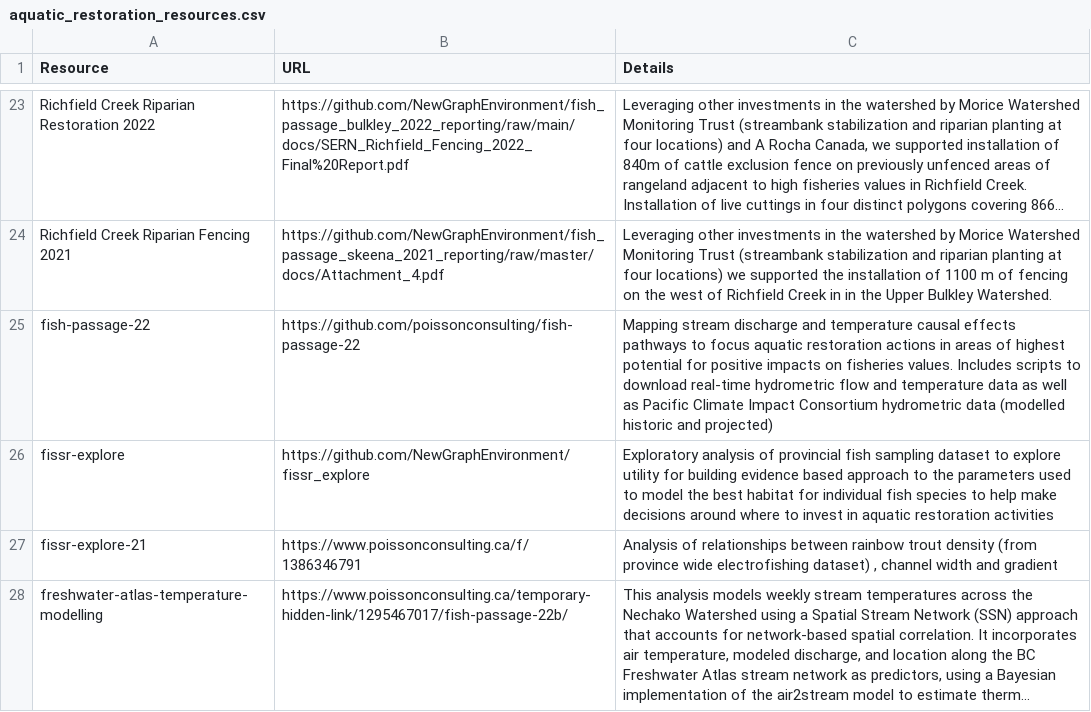
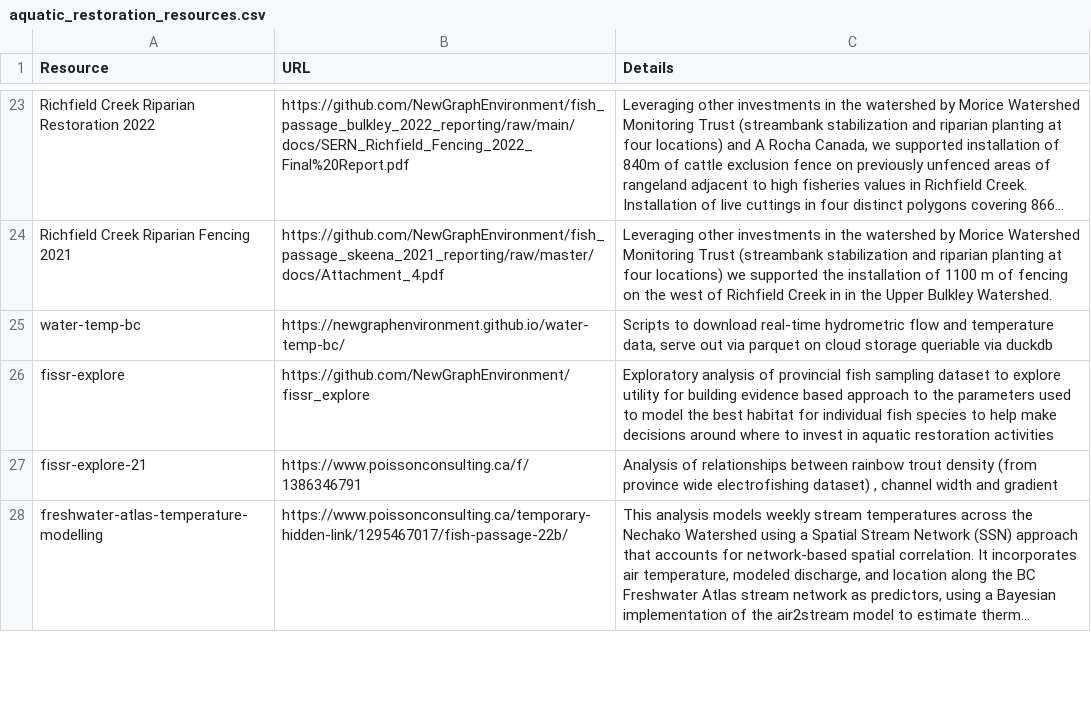
Before and after one commit to NewGraphEnvironment/restoration_framework, a CSV file: data/aquatic_restoration_resources.csv, drawn as a sheet; only a part is shown, gaps mark what is left out; long unchanged cells end in …; removed rows and columns are numbered as before the commit, all else as after; the diff names each change by its address in the sheet, - before the commit and + after, or states it on an @@ line.

Commit message:
update water temp

```diff
--- a/data/aquatic_restoration_resources.csv
+++ b/data/aquatic_restoration_resources.csv
-row 25: fish-passage-22 | https://github.com/poissonconsulting/fish-passage-22 | Mapping stream discharge and temperature causal effects pathways to focus aquatic restoration actions in areas of highest potential for positive impacts on fisheries values. Includes scripts to download real-time hydrometric flow and temperature data as well as Pacific Climate Impact Consortium hydrometric data (modelled historic and projected)
+row 25: water-temp-bc | https://newgraphenvironment.github.io/water-temp-bc/ | Scripts to download real-time hydrometric flow and temperature data, serve out via parquet on cloud storage queriable via duckdb
```
